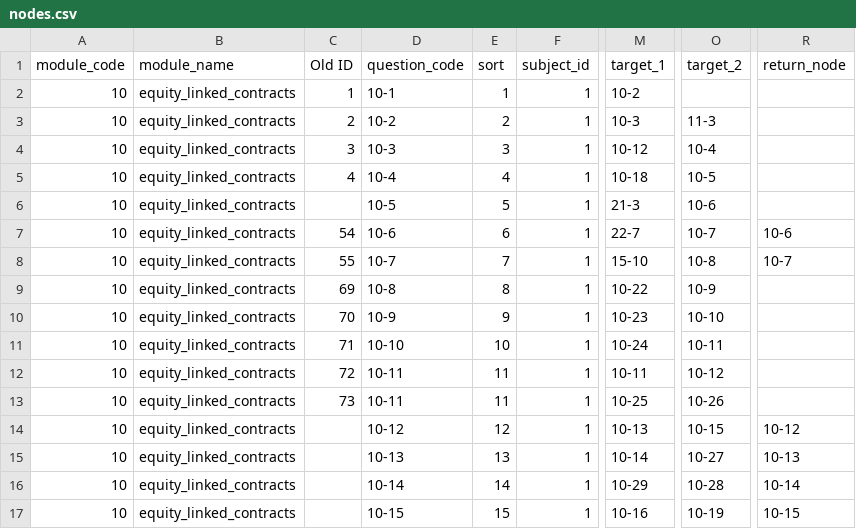
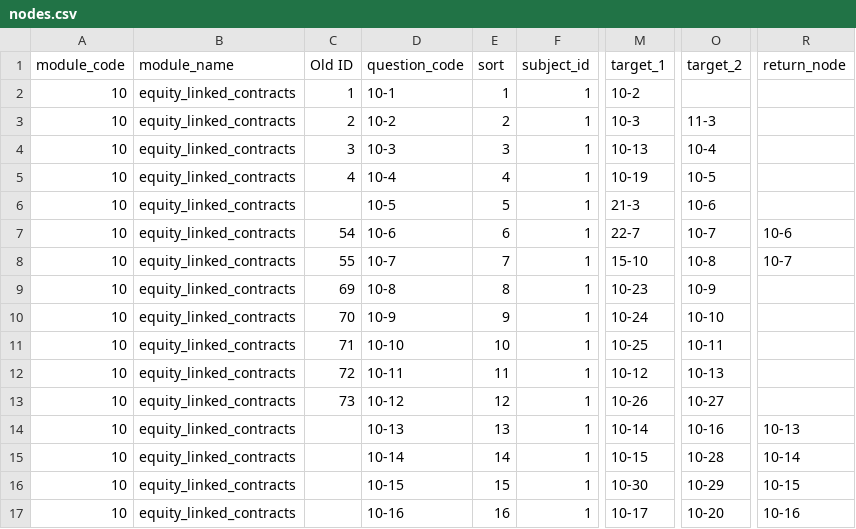
Before and after one commit to flysnob/gl-working, a CSV file: app/assets/nodes/nodes.csv, drawn as a sheet; only a part is shown, gaps mark what is left out; the diff covers the shown part only; the diff names each change by its address in the sheet, - before the commit and + after, or states it on an @@ line.

Commit message:
edit version nodes

```diff
--- a/app/assets/nodes/nodes.csv
+++ b/app/assets/nodes/nodes.csv
-M4 (target_1): 10-12
+M4 (target_1): 10-13
-M5 (target_1): 10-18
+M5 (target_1): 10-19
-M9 (target_1): 10-22
+M9 (target_1): 10-23
-M10 (target_1): 10-23
+M10 (target_1): 10-24
-M11 (target_1): 10-24
+M11 (target_1): 10-25
-M12 (target_1): 10-11
+M12 (target_1): 10-12
-O12 (target_2): 10-12
+O12 (target_2): 10-13
-D13 (question_code): 10-11
+D13 (question_code): 10-12
-E13 (sort): 11
+E13 (sort): 12
-M13 (target_1): 10-25
+M13 (target_1): 10-26
-O13 (target_2): 10-26
+O13 (target_2): 10-27
-D14 (question_code): 10-12
+D14 (question_code): 10-13
-E14 (sort): 12
+E14 (sort): 13
-M14 (target_1): 10-13
+M14 (target_1): 10-14
-O14 (target_2): 10-15
+O14 (target_2): 10-16
-R14 (return_node): 10-12
+R14 (return_node): 10-13
-D15 (question_code): 10-13
+D15 (question_code): 10-14
-E15 (sort): 13
+E15 (sort): 14
-M15 (target_1): 10-14
+M15 (target_1): 10-15
-O15 (target_2): 10-27
+O15 (target_2): 10-28
-R15 (return_node): 10-13
+R15 (return_node): 10-14
-D16 (question_code): 10-14
+D16 (question_code): 10-15
-E16 (sort): 14
+E16 (sort): 15
-M16 (target_1): 10-29
+M16 (target_1): 10-30
-O16 (target_2): 10-28
+O16 (target_2): 10-29
-R16 (return_node): 10-14
+R16 (return_node): 10-15
-D17 (question_code): 10-15
+D17 (question_code): 10-16
-E17 (sort): 15
+E17 (sort): 16
-M17 (target_1): 10-16
+M17 (target_1): 10-17
-O17 (target_2): 10-19
+O17 (target_2): 10-20
-R17 (return_node): 10-15
+R17 (return_node): 10-16
```
Also changed, not shown: 1 added row, 1 removed row and 34 edited cells elsewhere in this file, 8 other files.
